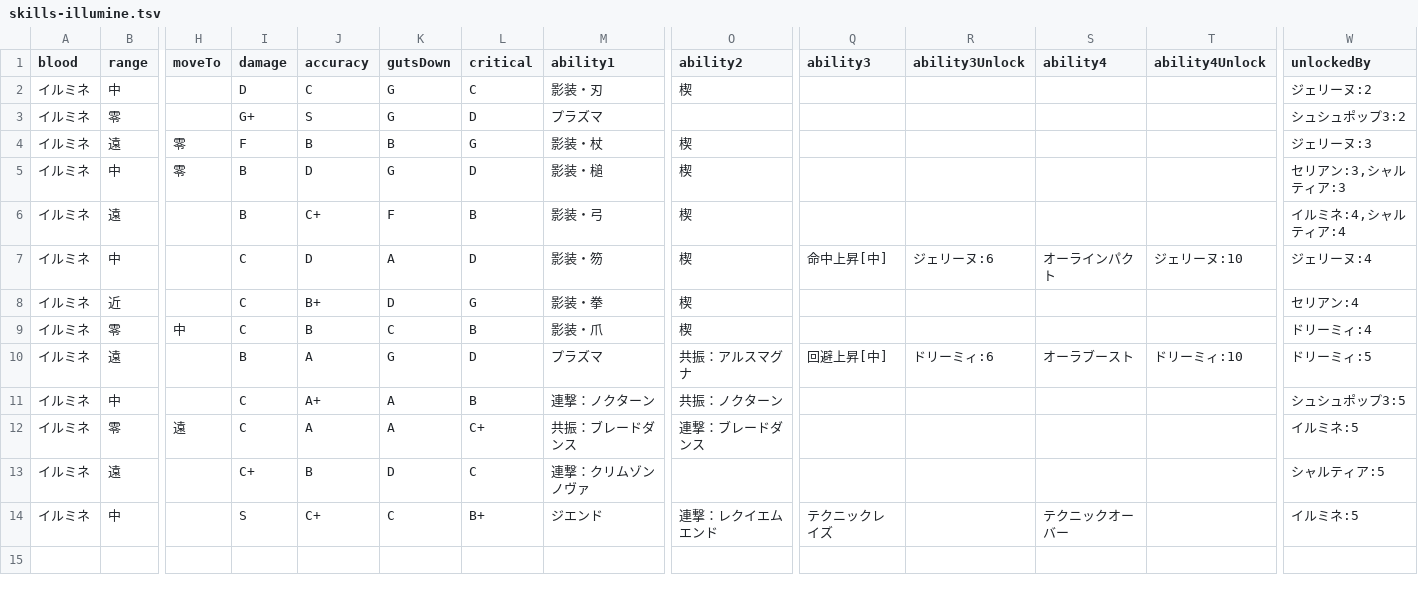
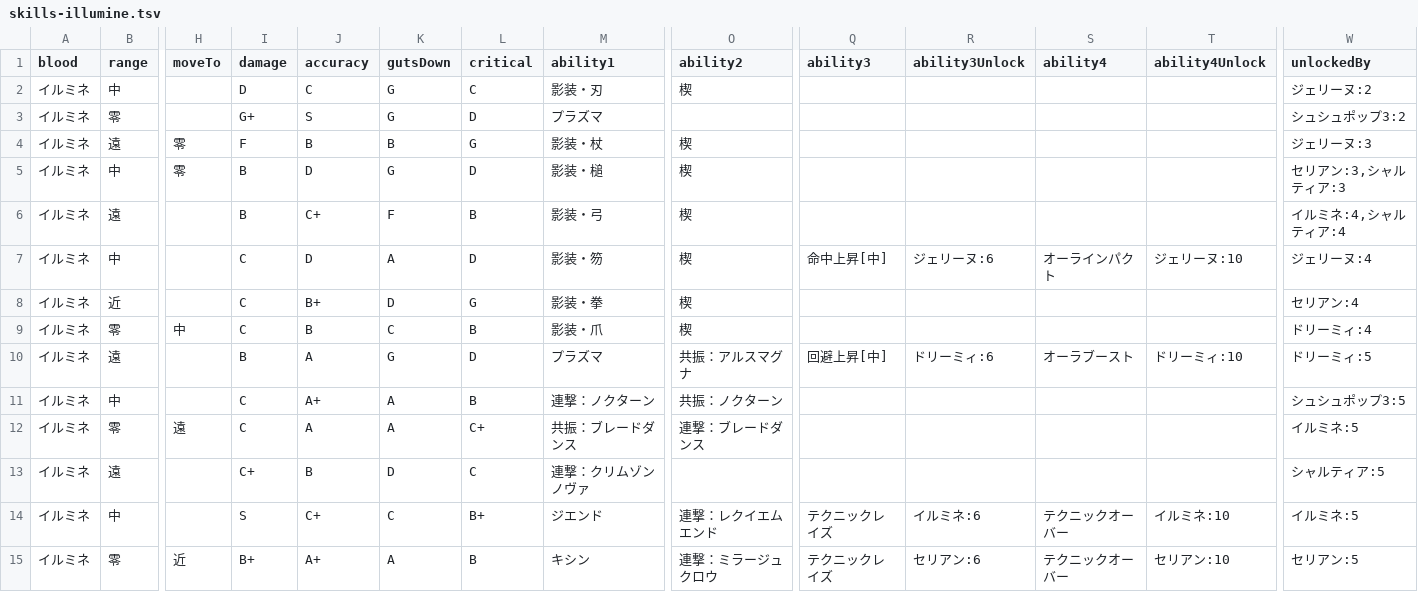
Before and after one commit to oginginlmftv2/line-monster-farm, a TSV file: src/data/_source/skills-illumine.tsv, drawn as a sheet; only a part is shown, gaps mark what is left out; rows hold the shown columns only; the diff names each change by its address in the sheet, - before the commit and + after, or states it on an @@ line.

```diff
--- a/src/data/_source/skills-illumine.tsv
+++ b/src/data/_source/skills-illumine.tsv
-R14 (ability3Unlock): (empty)
+R14 (ability3Unlock): イルミネ:6
-T14 (ability4Unlock): (empty)
+T14 (ability4Unlock): イルミネ:10
+row 15: イルミネ | 零 | 近 | B+ | A+ | A | B | キシン | 連撃：ミラージュクロウ | テクニックレイズ | セリアン:6 | テクニックオーバー | セリアン:10 | セリアン:5
```
Also changed, not shown: src/data/_source/skill-abilities.tsv, 14 other files.
